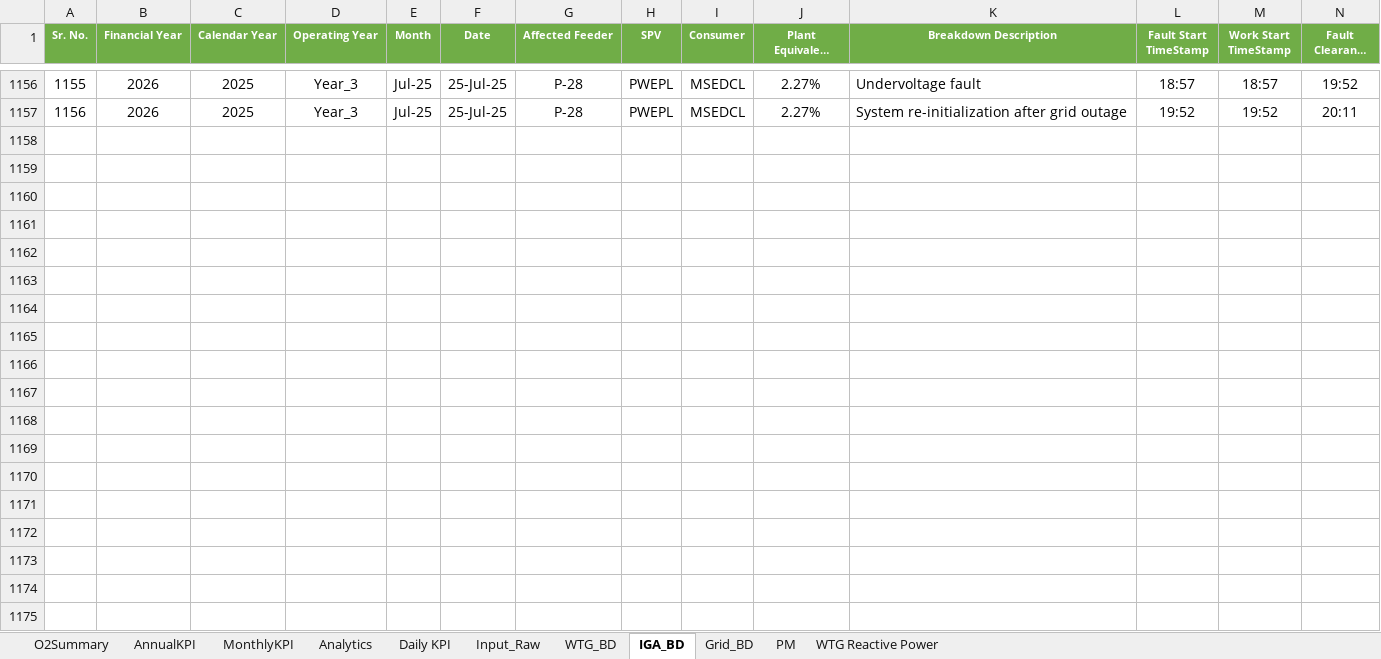
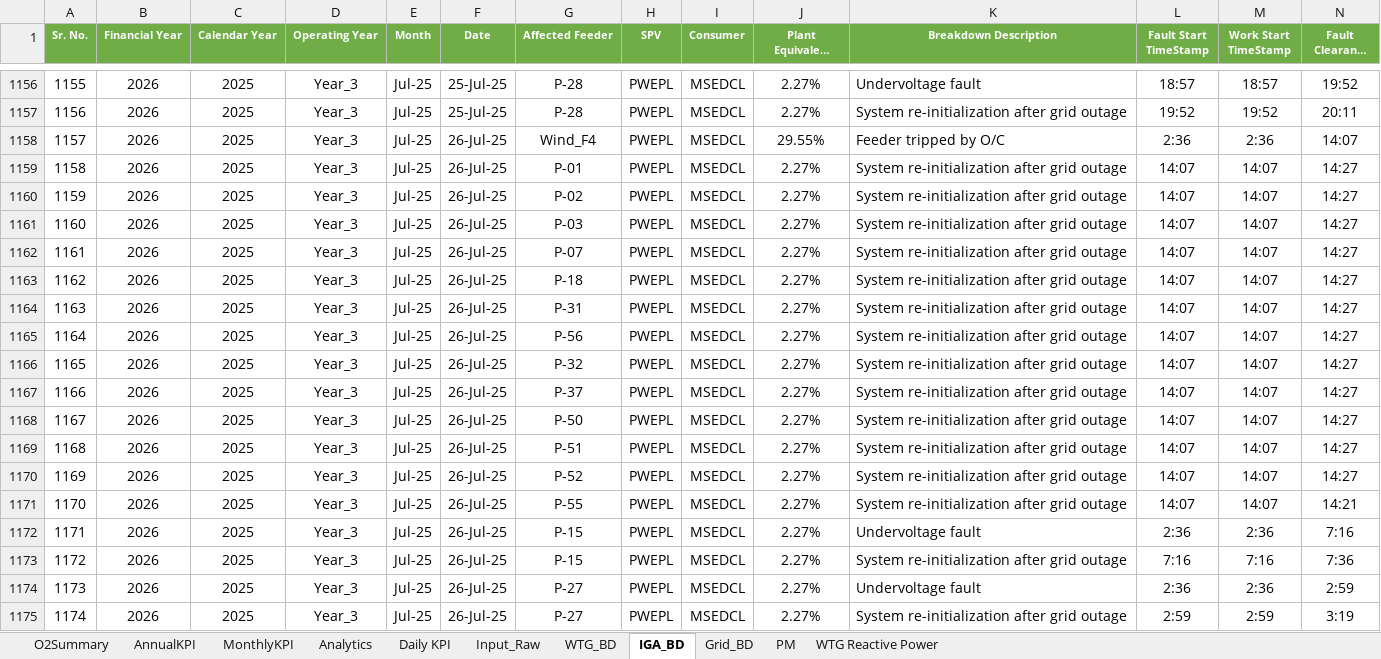
Before and after one commit to Awesome20225266/dgr-deviation-dashboard, an Excel workbook: DGR_Backup/DGR_PWEPL.xlsx, sheet IGA_BD, drawn as a sheet; only a part is shown, gaps mark what is left out; long unchanged cells end in …; values as stored, in another font and other column widths than the file's, no borders; table styles not drawn; rows hold the shown columns only; the diff covers the shown part only; the diff names each change by its address in the sheet, - before the commit and + after, or states it on an @@ line.

Commit message:
Auto update DGR data and scripts

```diff
--- a/DGR_Backup/DGR_PWEPL.xlsx (sheet IGA_BD)
+++ b/DGR_Backup/DGR_PWEPL.xlsx (sheet IGA_BD)
+row 1158: 1157 | 2026 | 2025 | Year_3 | Jul-25 | 26-Jul-25 | Wind_F4 | PWEPL | MSEDCL | 29.55% | Feeder tripped by O/C | 2:36 | 2:36 | 14:07
+row 1159: 1158 | 2026 | 2025 | Year_3 | Jul-25 | 26-Jul-25 | P-01 | PWEPL | MSEDCL | 2.27% | System re-initialization after grid outage | 14:07 | 14:07 | 14:27
+row 1160: 1159 | 2026 | 2025 | Year_3 | Jul-25 | 26-Jul-25 | P-02 | PWEPL | MSEDCL | 2.27% | System re-initialization after grid outage | 14:07 | 14:07 | 14:27
+row 1161: 1160 | 2026 | 2025 | Year_3 | Jul-25 | 26-Jul-25 | P-03 | PWEPL | MSEDCL | 2.27% | System re-initialization after grid outage | 14:07 | 14:07 | 14:27
+row 1162: 1161 | 2026 | 2025 | Year_3 | Jul-25 | 26-Jul-25 | P-07 | PWEPL | MSEDCL | 2.27% | System re-initialization after grid outage | 14:07 | 14:07 | 14:27
+row 1163: 1162 | 2026 | 2025 | Year_3 | Jul-25 | 26-Jul-25 | P-18 | PWEPL | MSEDCL | 2.27% | System re-initialization after grid outage | 14:07 | 14:07 | 14:27
+row 1164: 1163 | 2026 | 2025 | Year_3 | Jul-25 | 26-Jul-25 | P-31 | PWEPL | MSEDCL | 2.27% | System re-initialization after grid outage | 14:07 | 14:07 | 14:27
+row 1165: 1164 | 2026 | 2025 | Year_3 | Jul-25 | 26-Jul-25 | P-56 | PWEPL | MSEDCL | 2.27% | System re-initialization after grid outage | 14:07 | 14:07 | 14:27
+row 1166: 1165 | 2026 | 2025 | Year_3 | Jul-25 | 26-Jul-25 | P-32 | PWEPL | MSEDCL | 2.27% | System re-initialization after grid outage | 14:07 | 14:07 | 14:27
+row 1167: 1166 | 2026 | 2025 | Year_3 | Jul-25 | 26-Jul-25 | P-37 | PWEPL | MSEDCL | 2.27% | System re-initialization after grid outage | 14:07 | 14:07 | 14:27
+row 1168: 1167 | 2026 | 2025 | Year_3 | Jul-25 | 26-Jul-25 | P-50 | PWEPL | MSEDCL | 2.27% | System re-initialization after grid outage | 14:07 | 14:07 | 14:27
+row 1169: 1168 | 2026 | 2025 | Year_3 | Jul-25 | 26-Jul-25 | P-51 | PWEPL | MSEDCL | 2.27% | System re-initialization after grid outage | 14:07 | 14:07 | 14:27
+row 1170: 1169 | 2026 | 2025 | Year_3 | Jul-25 | 26-Jul-25 | P-52 | PWEPL | MSEDCL | 2.27% | System re-initialization after grid outage | 14:07 | 14:07 | 14:27
+row 1171: 1170 | 2026 | 2025 | Year_3 | Jul-25 | 26-Jul-25 | P-55 | PWEPL | MSEDCL | 2.27% | System re-initialization after grid outage | 14:07 | 14:07 | 14:21
+row 1172: 1171 | 2026 | 2025 | Year_3 | Jul-25 | 26-Jul-25 | P-15 | PWEPL | MSEDCL | 2.27% | Undervoltage fault | 2:36 | 2:36 | 7:16
+row 1173: 1172 | 2026 | 2025 | Year_3 | Jul-25 | 26-Jul-25 | P-15 | PWEPL | MSEDCL | 2.27% | System re-initialization after grid outage | 7:16 | 7:16 | 7:36
+row 1174: 1173 | 2026 | 2025 | Year_3 | Jul-25 | 26-Jul-25 | P-27 | PWEPL | MSEDCL | 2.27% | Undervoltage fault | 2:36 | 2:36 | 2:59
+row 1175: 1174 | 2026 | 2025 | Year_3 | Jul-25 | 26-Jul-25 | P-27 | PWEPL | MSEDCL | 2.27% | System re-initialization after grid outage | 2:59 | 2:59 | 3:19
```
Also changed, not shown: 20 added rows elsewhere in this sheet, sheet WTG_BD, sheet Analytics, sheet Input_Raw, sheet O2Summary, sheet WTG Reactive Power, sheet MonthlyKPI, 2 more sheets, hidden cells, DGR_Backup/DGR_8MW.xlsx, DGR_Backup/DGR_Ghatodi.xlsx, 18 other files.
